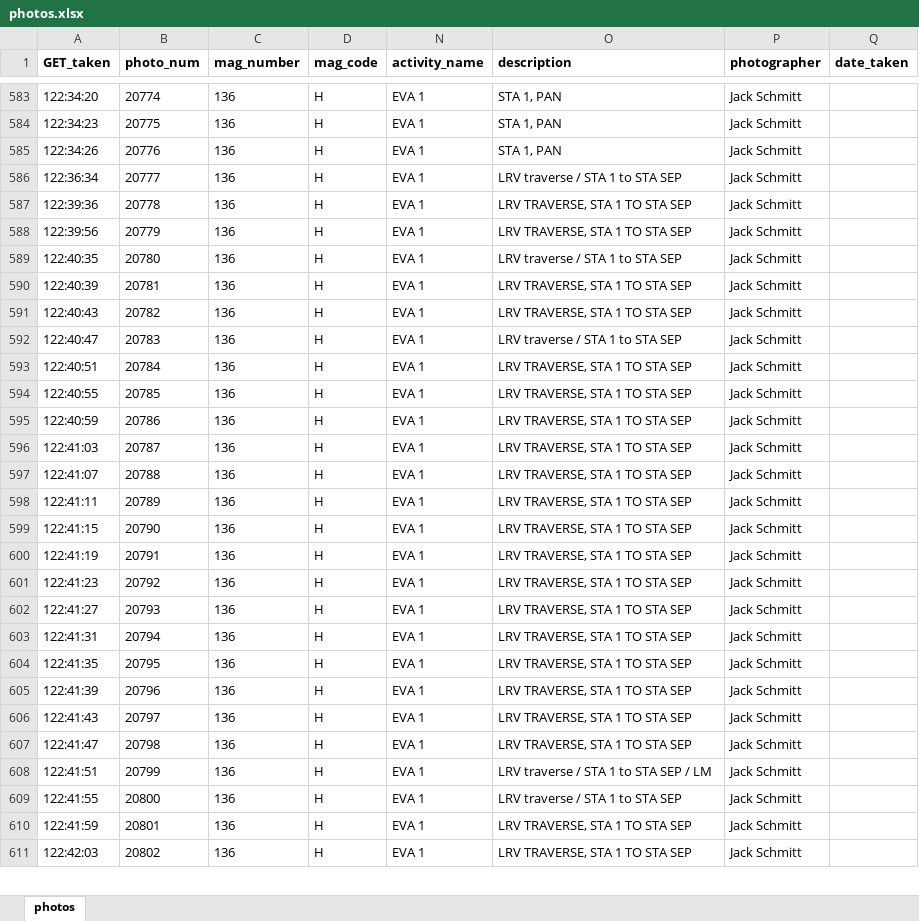
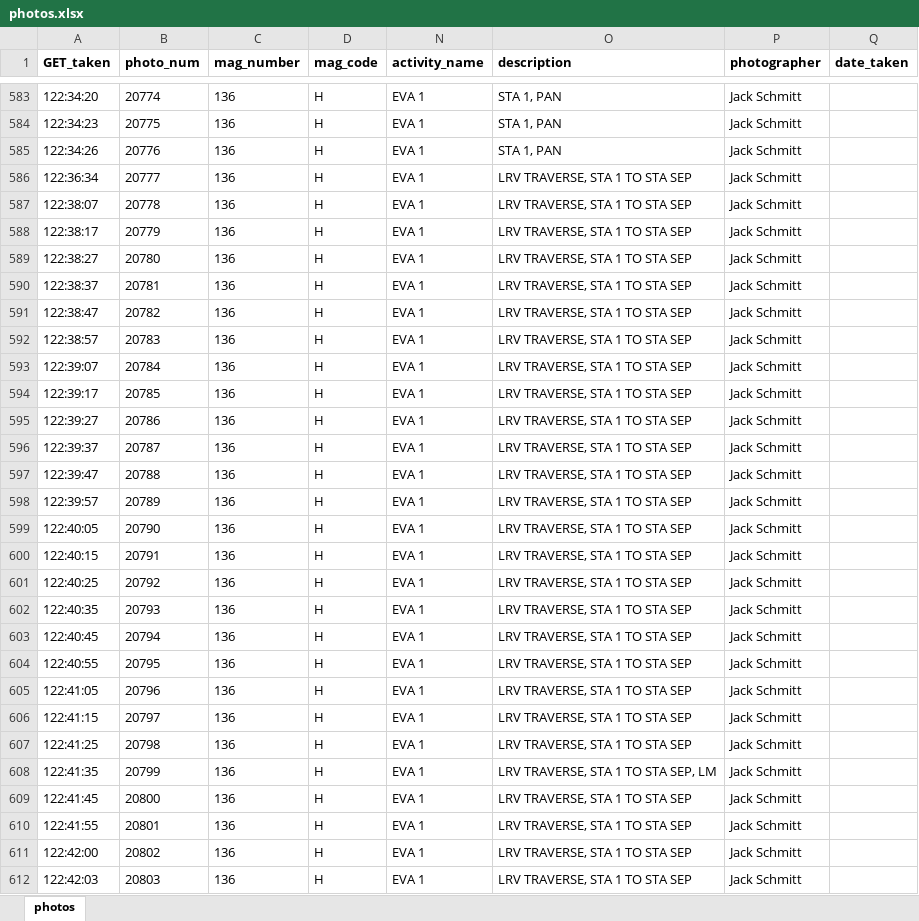
Before and after one commit to bfeist/ApolloInRealTime, an Excel workbook: MISSION_DATA/photos.xlsx, sheet photos, drawn as a sheet; only a part is shown, gaps mark what is left out; values as stored, in another font and other column widths than the file's, no borders; addresses are those after the commit; the diff covers the shown part only; the diff names each change by its address in the sheet, - before the commit and + after, or states it on an @@ line.

```diff
--- a/MISSION_DATA/photos.xlsx (sheet photos)
+++ b/MISSION_DATA/photos.xlsx (sheet photos)
-O586 (description): LRV traverse / STA 1 to STA SEP
+O586 (description): LRV TRAVERSE, STA 1 TO STA SEP
-A587 (GET_taken): 122:39:36
+A587 (GET_taken): 122:38:07
-A588 (GET_taken): 122:39:56
+A588 (GET_taken): 122:38:17
-A589 (GET_taken): 122:40:35
+A589 (GET_taken): 122:38:27
-O589 (description): LRV traverse / STA 1 to STA SEP
+O589 (description): LRV TRAVERSE, STA 1 TO STA SEP
-A590 (GET_taken): 122:40:39
+A590 (GET_taken): 122:38:37
-A591 (GET_taken): 122:40:43
+A591 (GET_taken): 122:38:47
-A592 (GET_taken): 122:40:47
+A592 (GET_taken): 122:38:57
-O592 (description): LRV traverse / STA 1 to STA SEP
+O592 (description): LRV TRAVERSE, STA 1 TO STA SEP
-A593 (GET_taken): 122:40:51
+A593 (GET_taken): 122:39:07
-A594 (GET_taken): 122:40:55
+A594 (GET_taken): 122:39:17
-A595 (GET_taken): 122:40:59
+A595 (GET_taken): 122:39:27
-A596 (GET_taken): 122:41:03
+A596 (GET_taken): 122:39:37
-A597 (GET_taken): 122:41:07
+A597 (GET_taken): 122:39:47
-A598 (GET_taken): 122:41:11
+A598 (GET_taken): 122:39:57
-A599 (GET_taken): 122:41:15
+A599 (GET_taken): 122:40:05
-A600 (GET_taken): 122:41:19
+A600 (GET_taken): 122:40:15
-A601 (GET_taken): 122:41:23
+A601 (GET_taken): 122:40:25
-A602 (GET_taken): 122:41:27
+A602 (GET_taken): 122:40:35
-A603 (GET_taken): 122:41:31
+A603 (GET_taken): 122:40:45
-A604 (GET_taken): 122:41:35
+A604 (GET_taken): 122:40:55
-A605 (GET_taken): 122:41:39
+A605 (GET_taken): 122:41:05
-A606 (GET_taken): 122:41:43
+A606 (GET_taken): 122:41:15
-A607 (GET_taken): 122:41:47
+A607 (GET_taken): 122:41:25
-A608 (GET_taken): 122:41:51
+A608 (GET_taken): 122:41:35
-O608 (description): LRV traverse / STA 1 to STA SEP / LM
+O608 (description): LRV TRAVERSE, STA 1 TO STA SEP, LM
+row 609: 122:41:45 | 20800 | 136 | H | EVA 1 | LRV TRAVERSE, STA 1 TO STA SEP | Jack Schmitt
-B610 (photo_num): 20800
+B610 (photo_num): 20801
-O610 (description): LRV traverse / STA 1 to STA SEP
+O610 (description): LRV TRAVERSE, STA 1 TO STA SEP
-A611 (GET_taken): 122:41:59
+A611 (GET_taken): 122:42:00
-B611 (photo_num): 20801
+B611 (photo_num): 20802
-B612 (photo_num): 20802
+B612 (photo_num): 20803
```
Also changed, not shown: 1 removed row and 64 edited cells elsewhere in this sheet, 6 other files.
